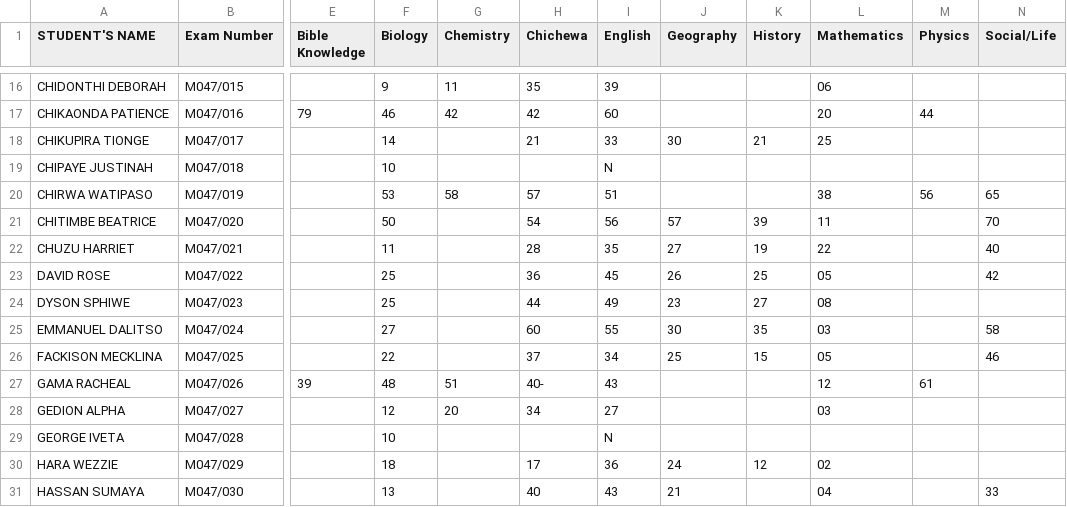
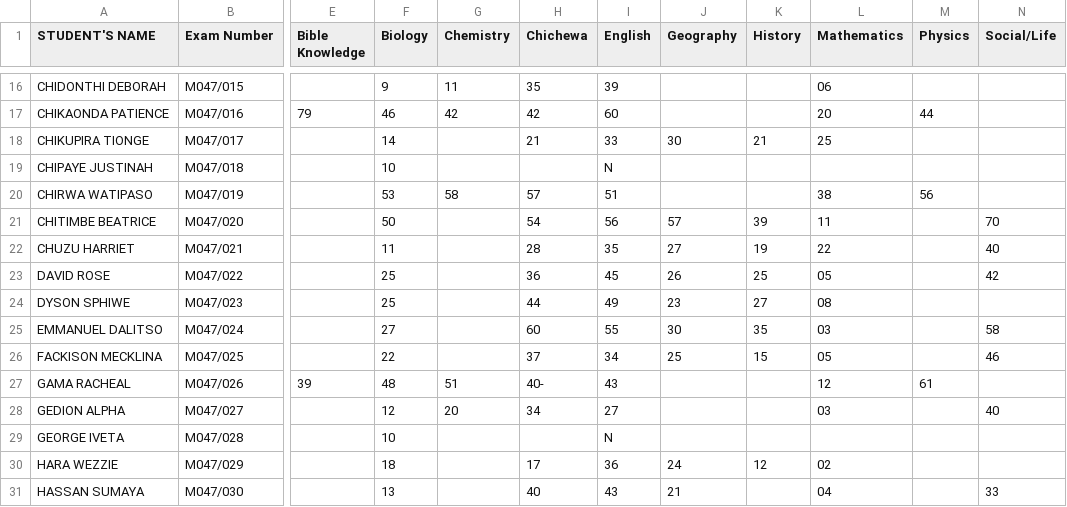
Before and after one commit to magawass/m, a CSV file: form4.csv, drawn as a sheet; only a part is shown, gaps mark what is left out; the diff names each change by its address in the sheet, - before the commit and + after, or states it on an @@ line.

Commit message:
Data Entry Update for form4 on 1/29/2026, 8:56:35 AM

```diff
--- a/form4.csv
+++ b/form4.csv
-N20 (Social/Life): 65
+N20 (Social/Life): (empty)
-N28 (Social/Life): (empty)
+N28 (Social/Life): 40
```
